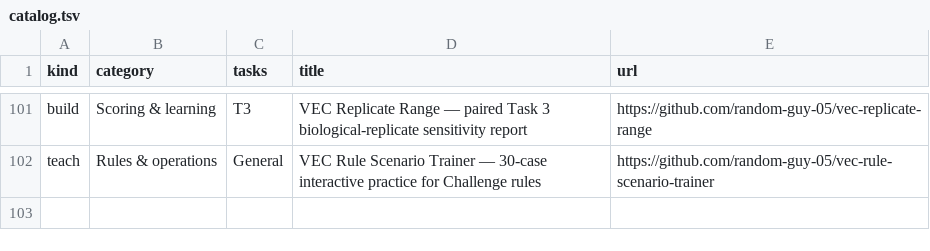
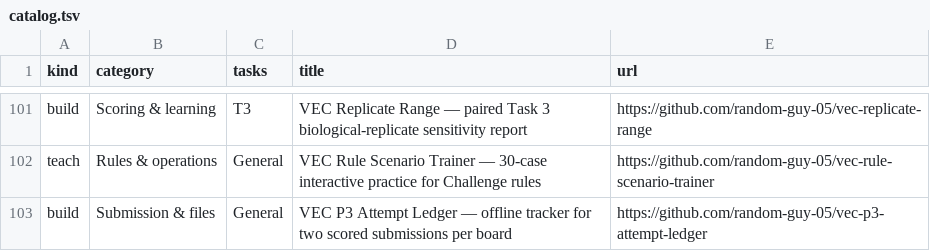
Before and after one commit to random-guy-05/vec-resource-navigator, a TSV file: catalog.tsv, drawn as a sheet; only a part is shown, gaps mark what is left out.

Commit message:
Add P3 attempt ledger to resource catalog

```diff
--- a/catalog.tsv
+++ b/catalog.tsv
@@ -102 +102,2 @@ build	Scoring & learning	T3	VEC Replicate Range — paired Task 3 biological-rep
 teach	Rules & operations	General	VEC Rule Scenario Trainer — 30-case interactive practice for Challenge rules	https://github.com/random-guy-05/vec-rule-scenario-trainer
+build	Submission & files	General	VEC P3 Attempt Ledger — offline tracker for two scored submissions per board	https://github.com/random-guy-05/vec-p3-attempt-ledger
```
Also changed, not shown: 3 other files.
